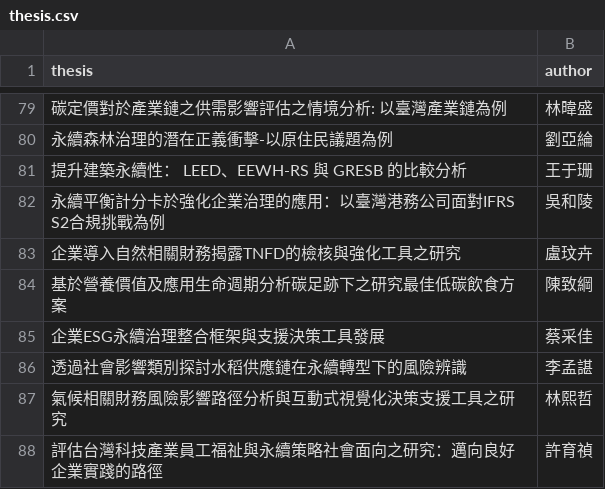
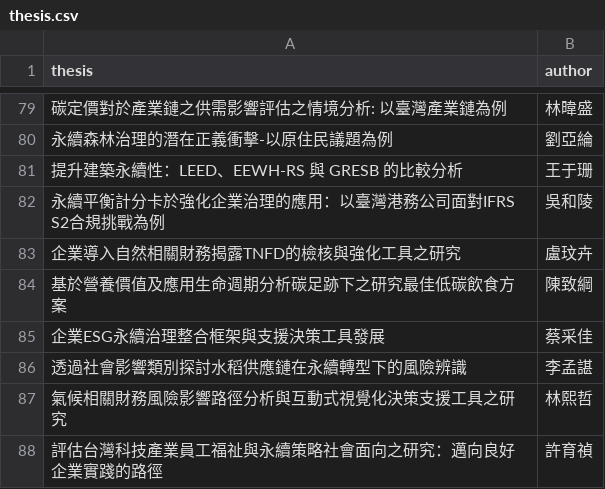
Before and after one commit to Tedliu13/matchgame, a CSV file: thesis.csv, drawn as a sheet; only a part is shown, gaps mark what is left out; the diff names each change by its address in the sheet, - before the commit and + after, or states it on an @@ line.

Commit message:
Update thesis.csv

```diff
--- a/thesis.csv
+++ b/thesis.csv
-A81 (thesis): 提升建築永續性： LEED、EEWH-RS 與 GRESB 的比較分析
+A81 (thesis): 提升建築永續性：LEED、EEWH-RS 與 GRESB 的比較分析
```
